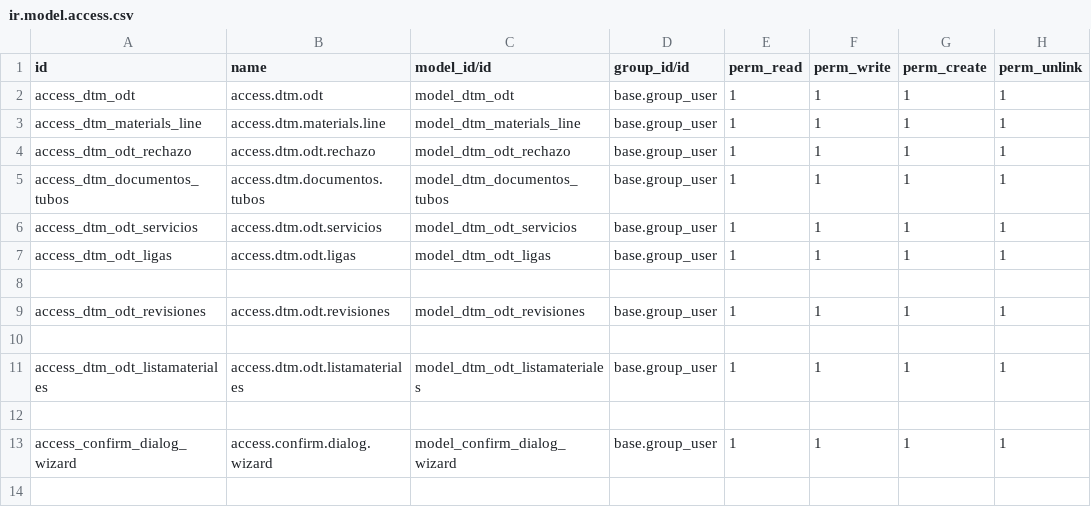
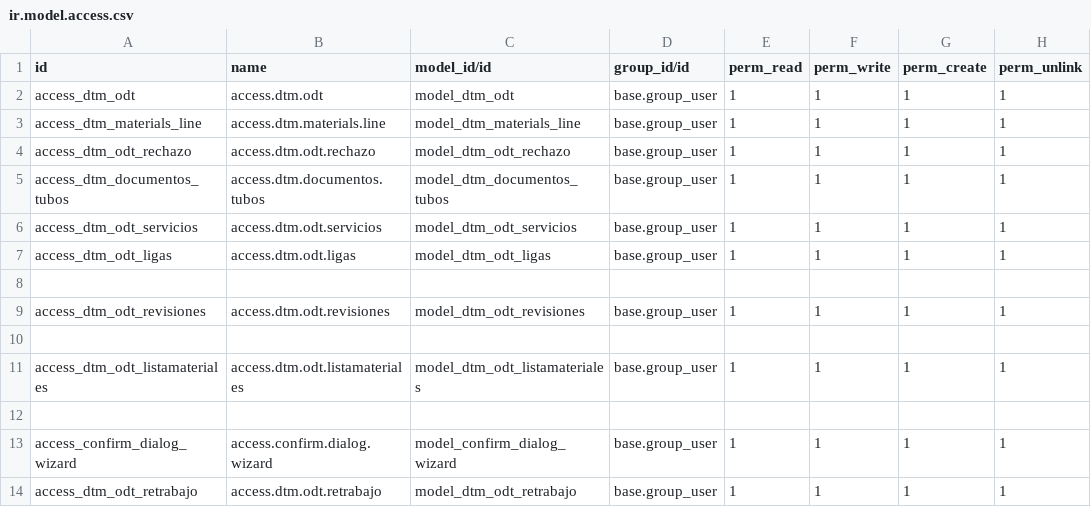
Before and after one commit to rafaguzmang/dtm_odt, a CSV file: security/ir.model.access.csv, drawn as a sheet; the diff names each change by its address in the sheet, - before the commit and + after, or states it on an @@ line.

```diff
--- a/security/ir.model.access.csv
+++ b/security/ir.model.access.csv
+row 14: access_dtm_odt_retrabajo | access.dtm.odt.retrabajo | model_dtm_odt_retrabajo | base.group_user | 1 | 1 | 1 | 1
```
Also changed, not shown: 6 other files.
